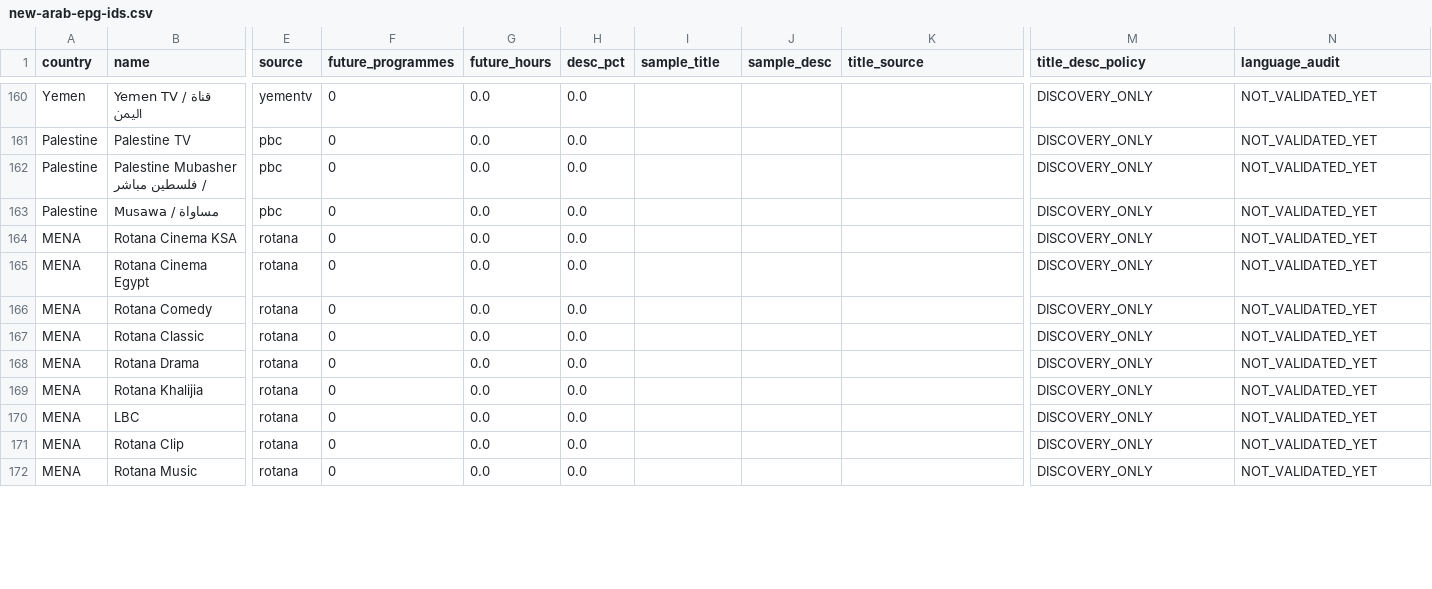
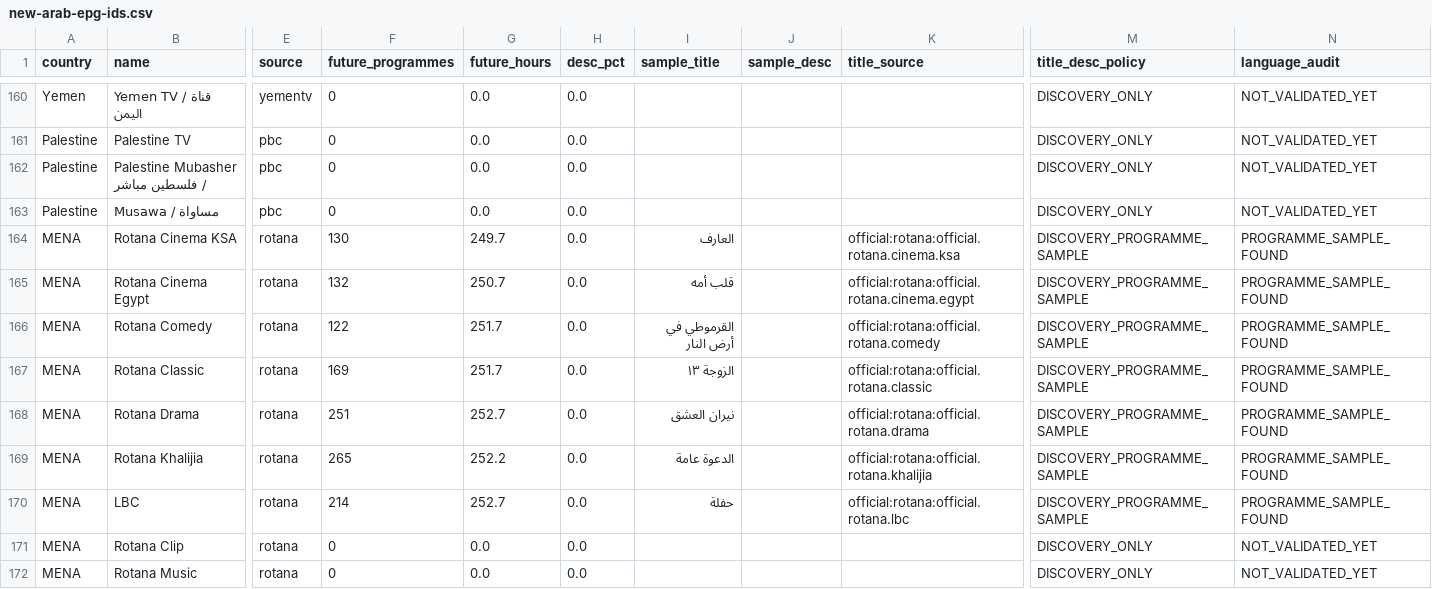
Before and after one commit to wacayoub/EPG-Scrapers, a CSV file: reports/new-arab-epg-ids.csv, drawn as a sheet; only a part is shown, gaps mark what is left out; the diff covers the shown part only; the diff names each change by its address in the sheet, - before the commit and + after, or states it on an @@ line.

```diff
--- a/reports/new-arab-epg-ids.csv
+++ b/reports/new-arab-epg-ids.csv
-F164 (future_programmes): 0
+F164 (future_programmes): 130
-G164 (future_hours): 0.0
+G164 (future_hours): 249.7
-I164 (sample_title): (empty)
+I164 (sample_title): العارف
-K164 (title_source): (empty)
+K164 (title_source): official:rotana:official.rotana.cinema.ksa
-M164:M170 (title_desc_policy): DISCOVERY_ONLY
+M164:M170 (title_desc_policy): DISCOVERY_PROGRAMME_SAMPLE
-N164:N170 (language_audit): NOT_VALIDATED_YET
+N164:N170 (language_audit): PROGRAMME_SAMPLE_FOUND
-F165 (future_programmes): 0
+F165 (future_programmes): 132
-G165 (future_hours): 0.0
+G165 (future_hours): 250.7
-I165 (sample_title): (empty)
+I165 (sample_title): قلب أمه
-K165 (title_source): (empty)
+K165 (title_source): official:rotana:official.rotana.cinema.egypt
-F166 (future_programmes): 0
+F166 (future_programmes): 122
-G166:G167 (future_hours): 0.0
+G166:G167 (future_hours): 251.7
-I166 (sample_title): (empty)
+I166 (sample_title): القرموطي في أرض النار
-K166 (title_source): (empty)
+K166 (title_source): official:rotana:official.rotana.comedy
-F167 (future_programmes): 0
+F167 (future_programmes): 169
-I167 (sample_title): (empty)
+I167 (sample_title): الزوجة ١٣
-K167 (title_source): (empty)
+K167 (title_source): official:rotana:official.rotana.classic
-F168 (future_programmes): 0
+F168 (future_programmes): 251
-G168 (future_hours): 0.0
+G168 (future_hours): 252.7
-I168 (sample_title): (empty)
+I168 (sample_title): نيران العشق
-K168 (title_source): (empty)
+K168 (title_source): official:rotana:official.rotana.drama
-F169 (future_programmes): 0
+F169 (future_programmes): 265
-G169 (future_hours): 0.0
+G169 (future_hours): 252.2
-I169 (sample_title): (empty)
+I169 (sample_title): الدعوة عامة
-K169 (title_source): (empty)
+K169 (title_source): official:rotana:official.rotana.khalijia
-F170 (future_programmes): 0
+F170 (future_programmes): 214
-G170 (future_hours): 0.0
+G170 (future_hours): 252.7
-I170 (sample_title): (empty)
+I170 (sample_title): حفلة
-K170 (title_source): (empty)
+K170 (title_source): official:rotana:official.rotana.lbc
```
Also changed, not shown: 6 edited cells elsewhere in this file, 3 other files.
